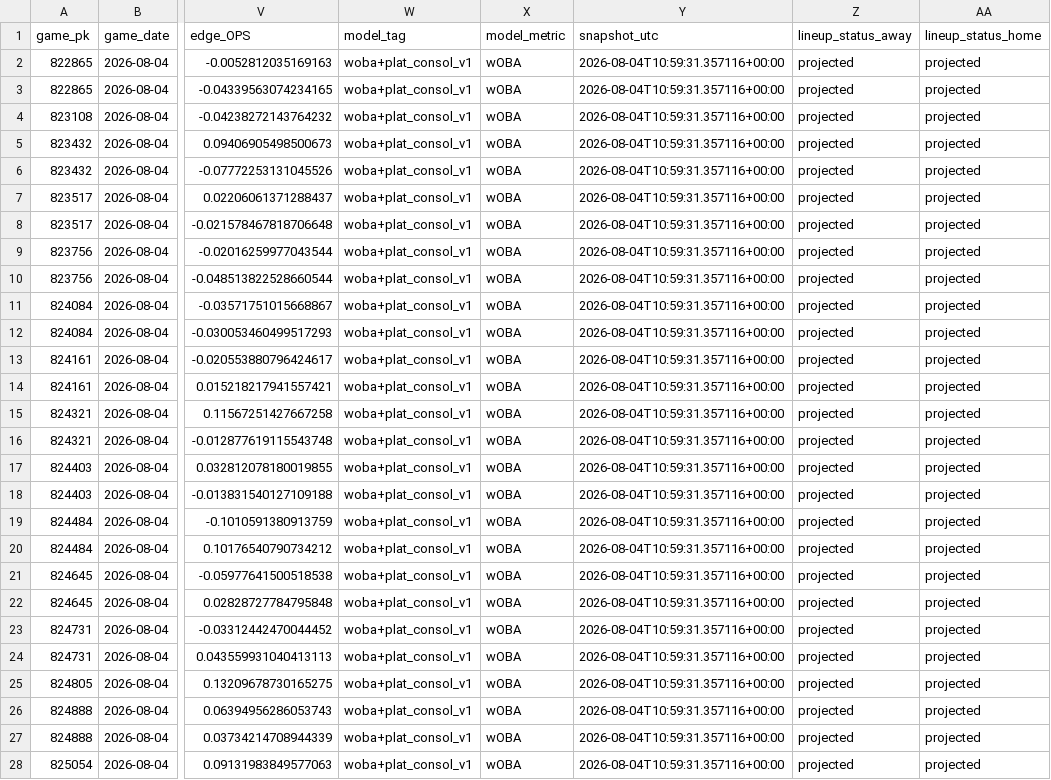
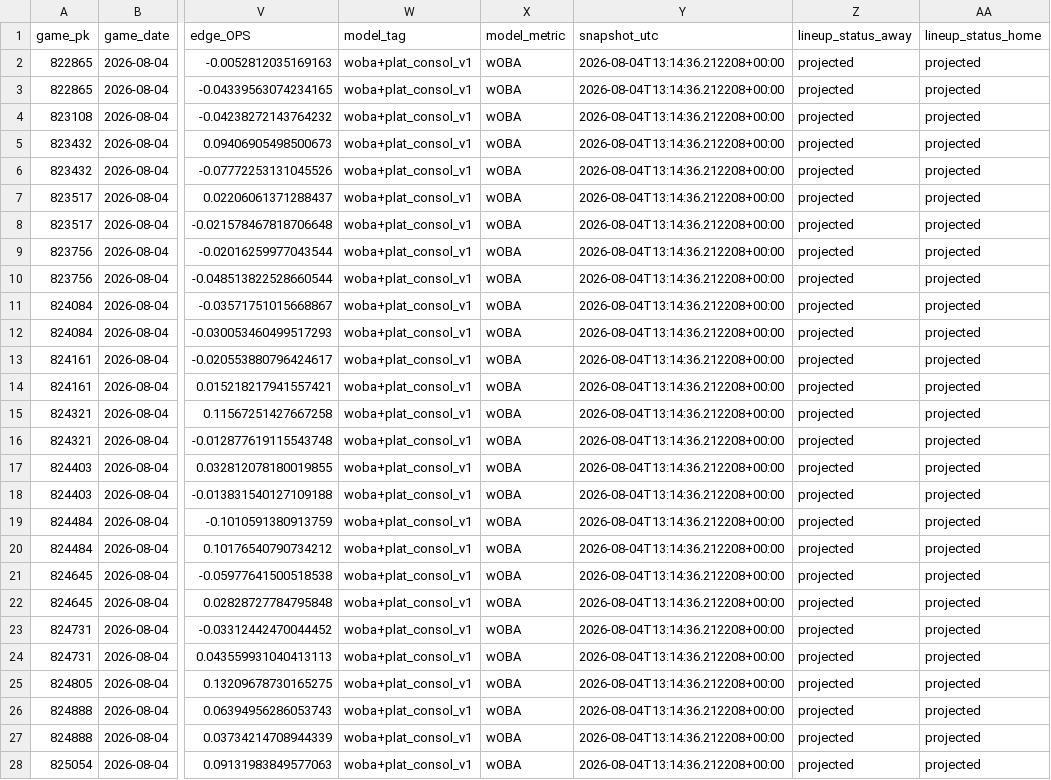
Before and after one commit to Dave356w/Dave356w, a CSV file: data/leans_2026-08-04_pl.csv, drawn as a sheet; only a part is shown, gaps mark what is left out; the diff covers the shown part only; the diff names each change by its address in the sheet, - before the commit and + after, or states it on an @@ line.

```diff
--- a/data/leans_2026-08-04_pl.csv
+++ b/data/leans_2026-08-04_pl.csv
-Y2:Y28 (snapshot_utc): 2026-08-04T10:59:31.357116+00:00
+Y2:Y28 (snapshot_utc): 2026-08-04T13:14:36.212208+00:00
```
Also changed, not shown: 1 edited cell elsewhere in this file, data/leans_2026-08-04_woba.csv, data/mlb_lean_ledger.csv.
